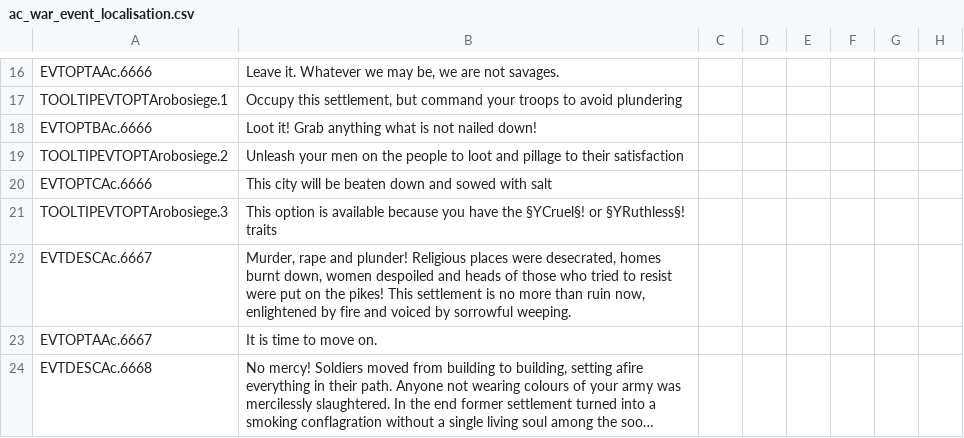
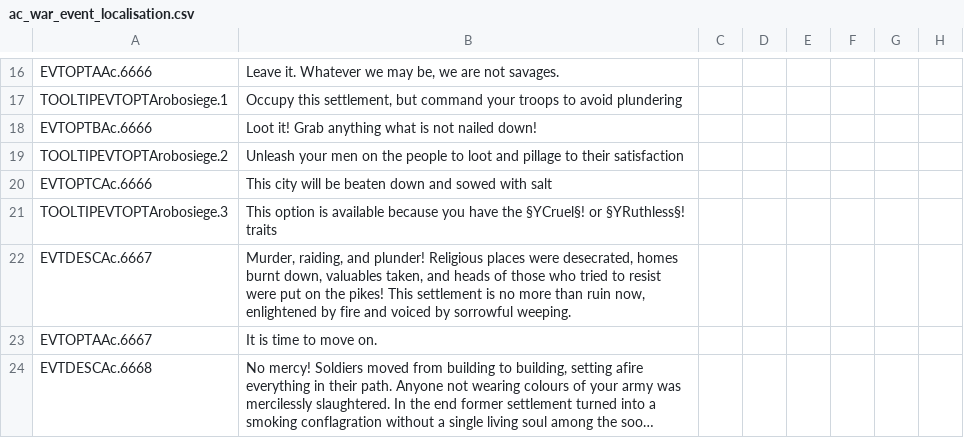
Before and after one commit to Zombaxx/MiddleMars, a CSV file: Middle Mars/localisation/ac_war_event_localisation.csv, drawn as a sheet; only a part is shown, gaps mark what is left out; long unchanged cells end in …; the diff names each change by its address in the sheet, - before the commit and + after, or states it on an @@ line.

```diff
--- a/Middle Mars/localisation/ac_war_event_localisation.csv
+++ b/Middle Mars/localisation/ac_war_event_localisation.csv
-B22: Murder, rape and plunder! Religious places were desecrated, homes burnt down, women despoiled and heads…
+B22: Murder, raiding, and plunder! Religious places were desecrated, homes burnt down, valuables taken, and heads…
```
Also changed, not shown: 4 other files.
